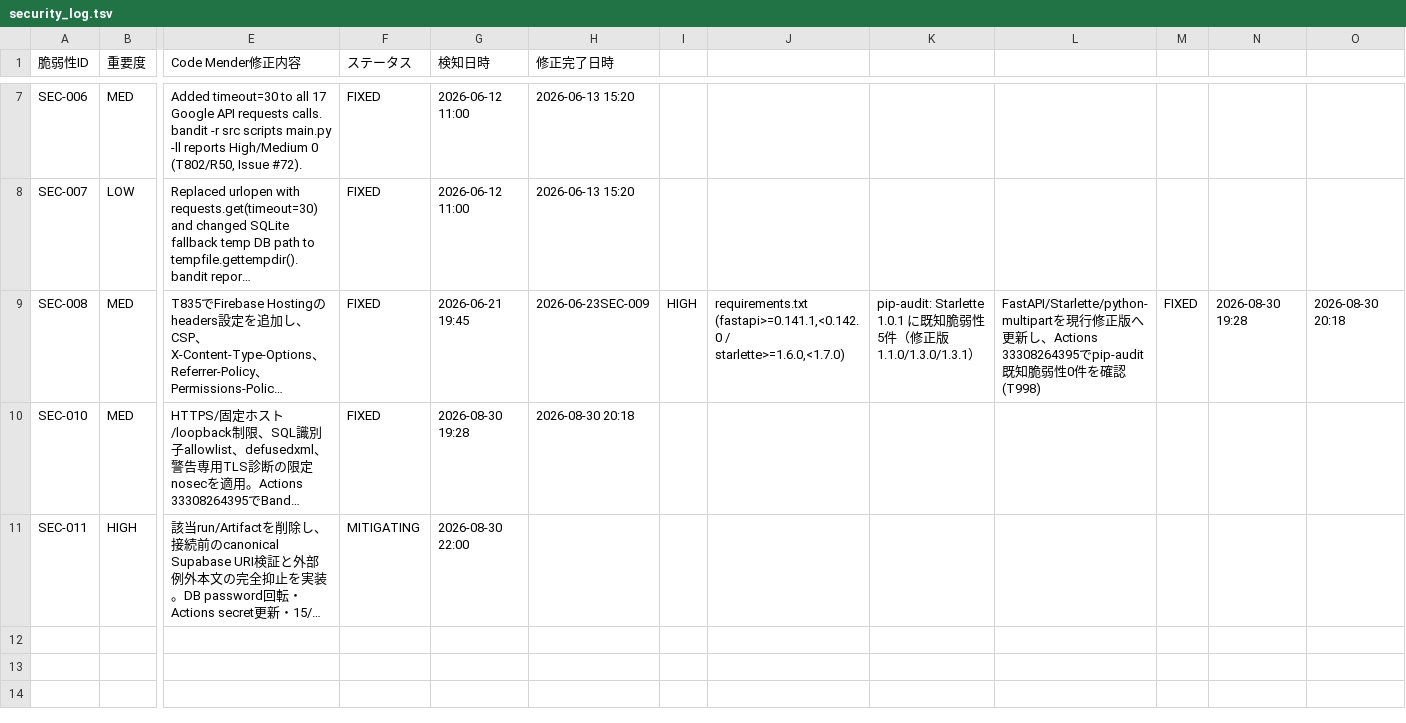
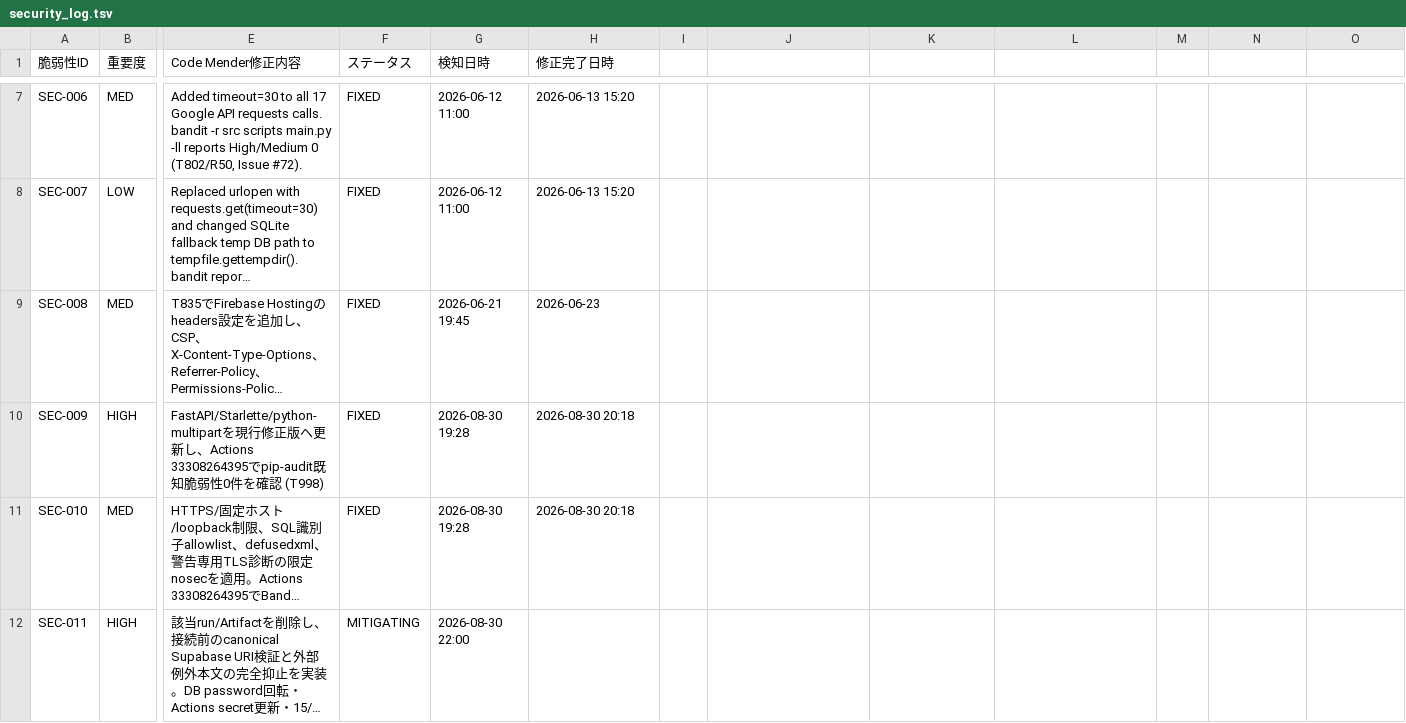
Before and after one commit to kanta13jp1/mighty-link-ai-connect, a TSV file: data/security_log.tsv, drawn as a sheet; only a part is shown, gaps mark what is left out; long unchanged cells end in …; rows hold the shown columns only; the diff names each change by its address in the sheet, - before the commit and + after, or states it on an @@ line.

Commit message:
docs: restore security log row boundary

```diff
--- a/data/security_log.tsv
+++ b/data/security_log.tsv
-H9 (修正完了日時): 2026-06-23SEC-009
+H9 (修正完了日時): 2026-06-23
-I9: HIGH
+I9: (empty)
-J9: requirements.txt (fastapi>=0.141.1,<0.142.0 / starlette>=1.6.0,<1.7.0)
+J9: (empty)
-K9: pip-audit: Starlette 1.0.1 に既知脆弱性5件（修正版1.1.0/1.3.0/1.3.1）
+K9: (empty)
-L9: FastAPI/Starlette/python-multipartを現行修正版へ更新し、Actions 33308264395でpip-audit既知脆弱性0件を確認 (T998)
+L9: (empty)
-M9: FIXED
+M9: (empty)
-N9: 2026-08-30 19:28
+N9: (empty)
-O9: 2026-08-30 20:18
+O9: (empty)
+row 10: SEC-009 | HIGH | FastAPI/Starlette/python-multipartを現行修正版へ更新し、Actions 33308264395でpip-audit既知脆弱性0件を確認 (T998) | FIXED | 2026-08-30 19:28 | 2026-08-30 20:18
```
